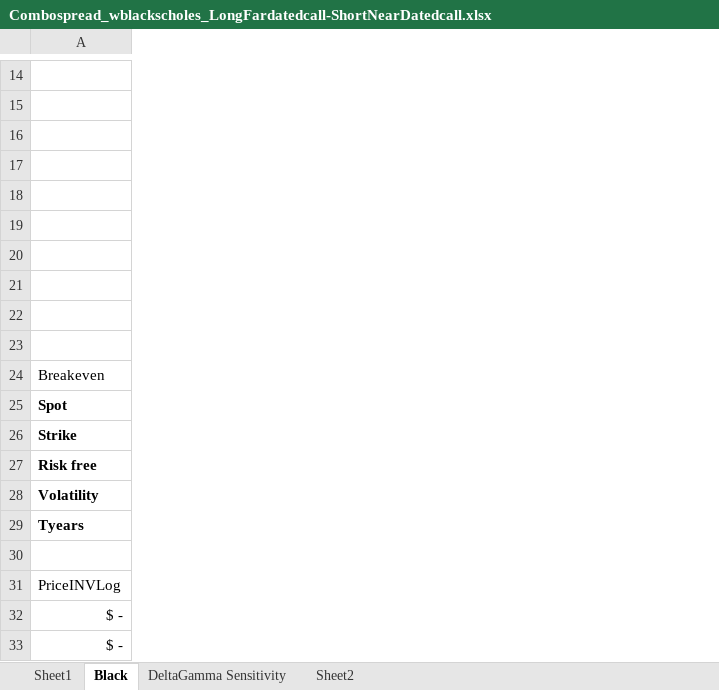
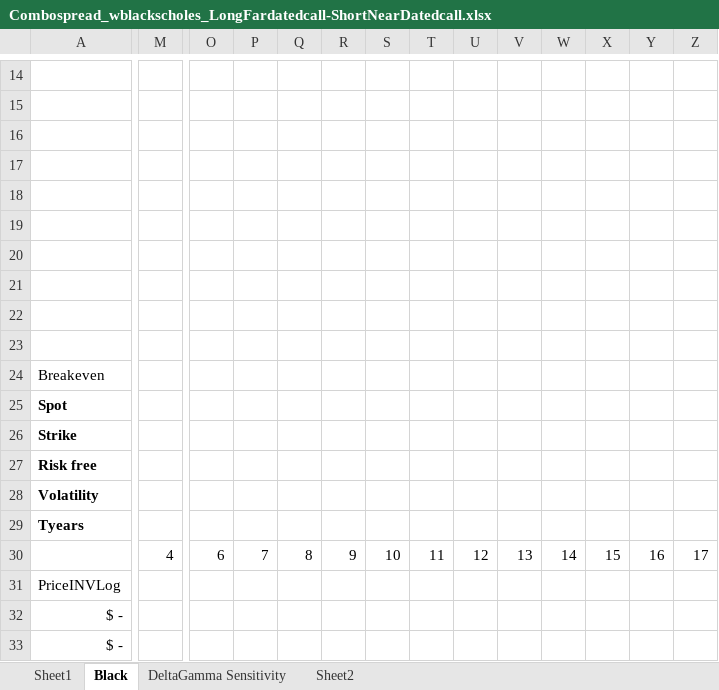
Before and after one commit to Carterlavigne2722/2-leg-option-spread-model, an Excel workbook: Combospread_wblackscholes_LongFardatedcall-ShortNearDatedcall.xlsx, sheet Black, drawn as a sheet; only a part is shown, gaps mark what is left out; values as stored, in another font and other column widths than the file's, no borders; charts and pictures not drawn; removed rows and columns are numbered as before the commit, all else as after; rows hold the shown columns only; the diff covers the shown part only; the diff names each change by its address in the sheet, - before the commit and + after, or states it on an @@ line.

```diff
--- a/Combospread_wblackscholes_LongFardatedcall-ShortNearDatedcall.xlsx (sheet Black)
+++ b/Combospread_wblackscholes_LongFardatedcall-ShortNearDatedcall.xlsx (sheet Black)
+column M, empty
+column O, empty
+column P, empty
+column Q, empty
+column R, empty
+column S, empty
+column T, empty
+column U, empty
+column V, empty
+column W, empty
+column X, empty
+column Y, empty
+column Z, empty
-row 20: (empty)
+row 20: (empty)
-row 30: (empty)
+row 30:  | 4 | 6 | 7 | 8 | 9 | 10 | 11 | 12 | 13 | 14 | 15 | 16 | 17
```
Also changed, not shown: 33 added columns, 1 removed column and 15 edited cells elsewhere in this sheet, sheet DeltaGamma Sensitivity, sheet Sheet2, sheet Sheet1, hidden cells, charts or pictures.
